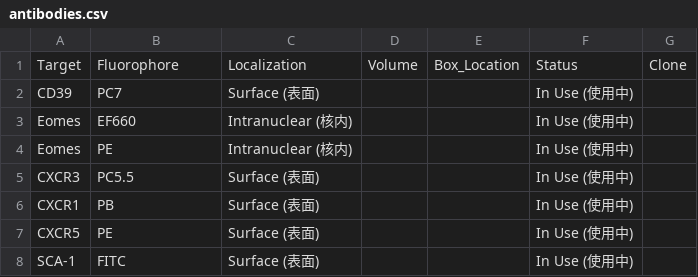
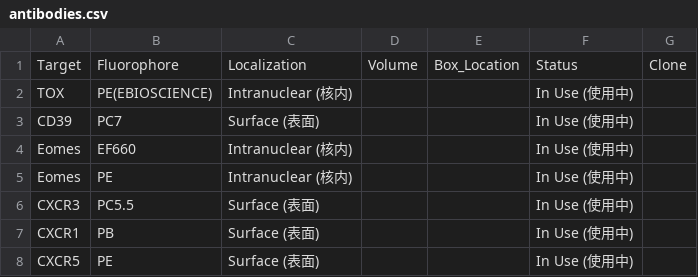
Before and after one commit to Zwww404/antibody-app, a CSV file: antibodies.csv, drawn as a sheet; only a part is shown; the shorter side is filled out with more unchanged rows.

```diff
--- a/antibodies.csv
+++ b/antibodies.csv
@@ -1,2 +1,3 @@
 Target,Fluorophore,Localization,Volume,Box_Location,Status,Clone
+TOX,PE(EBIOSCIENCE),Intranuclear (核内),,,In Use (使用中),
 CD39,PC7,Surface (表面),,,In Use (使用中),
```
